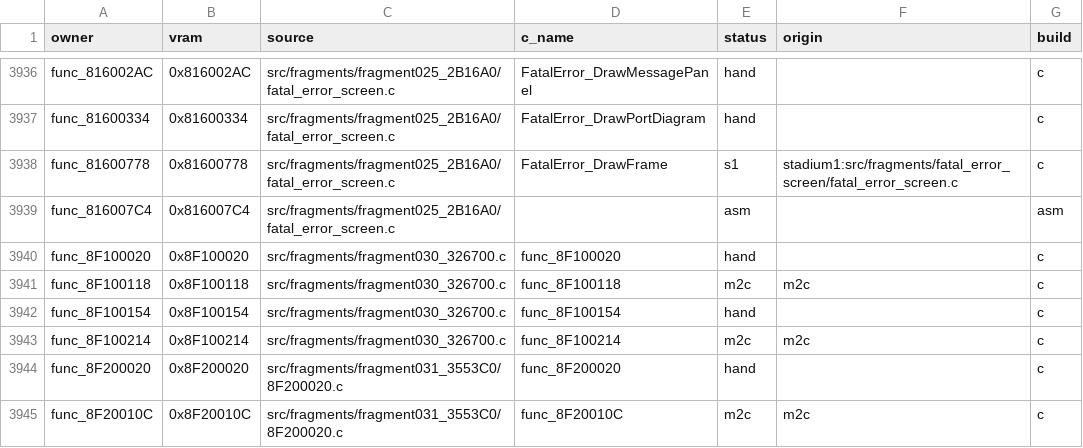
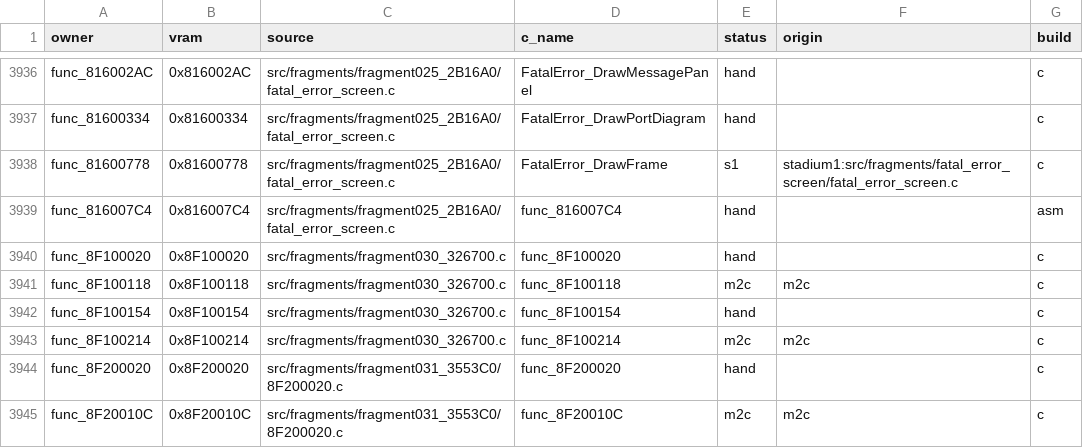
Before and after one commit to team-hippodrome/pokestadium0, a CSV file: docs/function-matches.csv, drawn as a sheet; only a part is shown, gaps mark what is left out.

```diff
--- a/docs/function-matches.csv
+++ b/docs/function-matches.csv
@@ -3938,3 +3938,3 @@ func_81600334,0x81600334,src/fragments/fragment025_2B16A0/fatal_error_screen.c,F
 func_81600778,0x81600778,src/fragments/fragment025_2B16A0/fatal_error_screen.c,FatalError_DrawFrame,s1,stadium1:src/fragments/fatal_error_screen/fatal_error_screen.c,c
-func_816007C4,0x816007C4,src/fragments/fragment025_2B16A0/fatal_error_screen.c,,asm,,asm
+func_816007C4,0x816007C4,src/fragments/fragment025_2B16A0/fatal_error_screen.c,func_816007C4,hand,,asm
 func_8F100020,0x8F100020,src/fragments/fragment030_326700.c,func_8F100020,hand,,c
```
Also changed, not shown: 6 other files.
